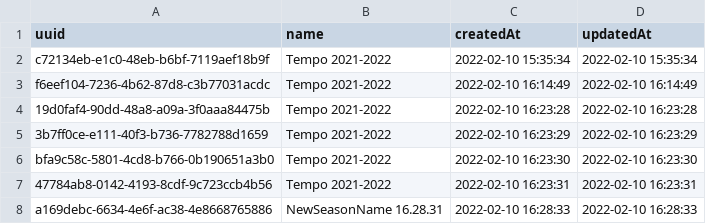
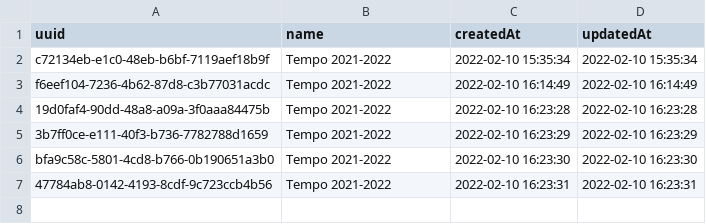
Before and after one commit to markitus83/learning-arch-hex-f7, a CSV file: code/Fut7/Data/Season.csv, drawn as a sheet.

```diff
--- a/code/Fut7/Data/Season.csv
+++ b/code/Fut7/Data/Season.csv
@@ -7,2 +7 @@ bfa9c58c-5801-4cd8-b766-0b190651a3b0,"Tempo 2021-2022","2022-02-10 16:23:30","20
 47784ab8-0142-4193-8cdf-9c723ccb4b56,"Tempo 2021-2022","2022-02-10 16:23:31","2022-02-10 16:23:31"
-a169debc-6634-4e6f-ac38-4e8668765886,"NewSeasonName 16.28.31","2022-02-10 16:28:33","2022-02-10 16:28:33"
```
Also changed, not shown: 9 other files.
